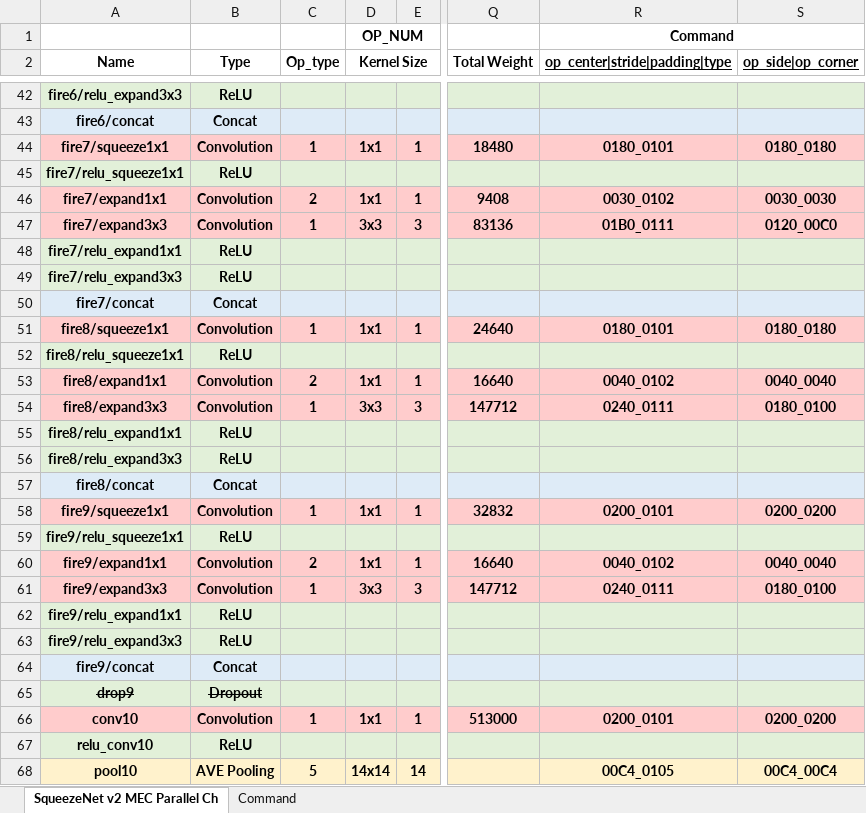
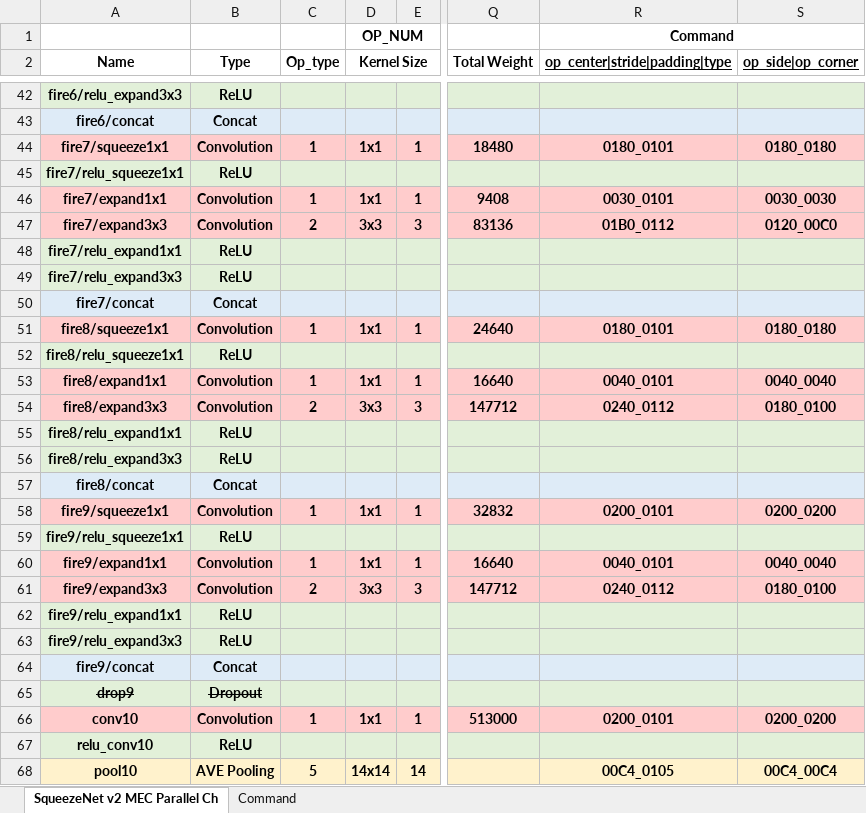
Before and after one commit to isuckatdrifting/FusionAccel, an Excel workbook: docs/Squeezenet.xlsx, sheet SqueezeNet v2 MEC Parallel Ch, drawn as a sheet; only a part is shown, gaps mark what is left out; values as stored, in another font and other column widths than the file's, no borders; the diff covers the shown part only; the diff names each change by its address in the sheet, - before the commit and + after, or states it on an @@ line.

```diff
--- a/docs/Squeezenet.xlsx (sheet SqueezeNet v2 MEC Parallel Ch)
+++ b/docs/Squeezenet.xlsx (sheet SqueezeNet v2 MEC Parallel Ch)
-C46 (Op_type): 2
+C46 (Op_type): 1
-R46 (op_center|stride|padding|type): 0030_0102
+R46 (op_center|stride|padding|type): 0030_0101
-C47 (Op_type): 1
+C47 (Op_type): 2
-R47 (op_center|stride|padding|type): 01B0_0111
+R47 (op_center|stride|padding|type): 01B0_0112
-C53 (Op_type): 2
+C53 (Op_type): 1
-R53 (op_center|stride|padding|type): 0040_0102
+R53 (op_center|stride|padding|type): 0040_0101
-C54 (Op_type): 1
+C54 (Op_type): 2
-R54 (op_center|stride|padding|type): 0240_0111
+R54 (op_center|stride|padding|type): 0240_0112
-C60 (Op_type): 2
+C60 (Op_type): 1
-R60 (op_center|stride|padding|type): 0040_0102
+R60 (op_center|stride|padding|type): 0040_0101
-C61 (Op_type): 1
+C61 (Op_type): 2
-R61 (op_center|stride|padding|type): 0240_0111
+R61 (op_center|stride|padding|type): 0240_0112
```
Also changed, not shown: 21 edited cells elsewhere in this sheet, sheet Command, formulas that keep their value, 6 other files.
